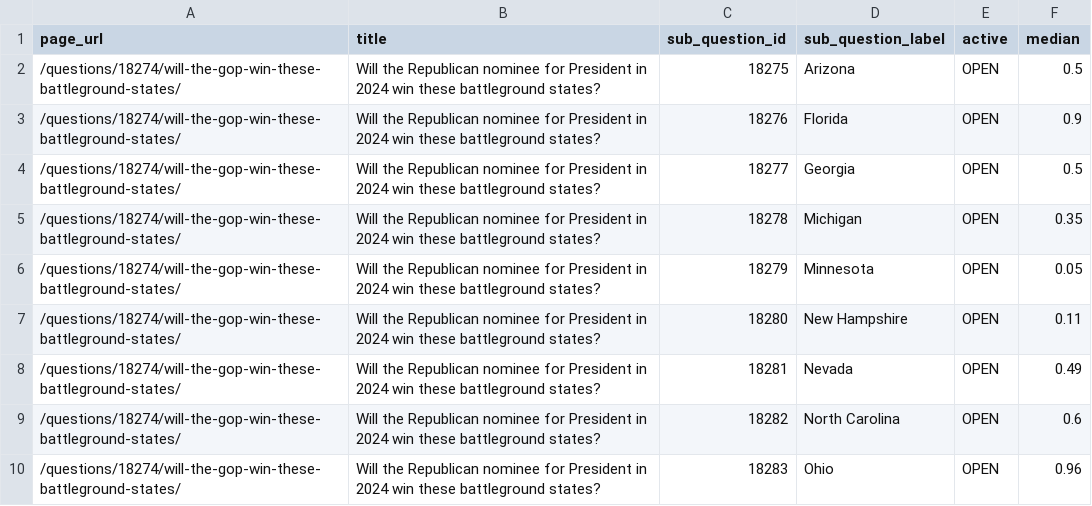
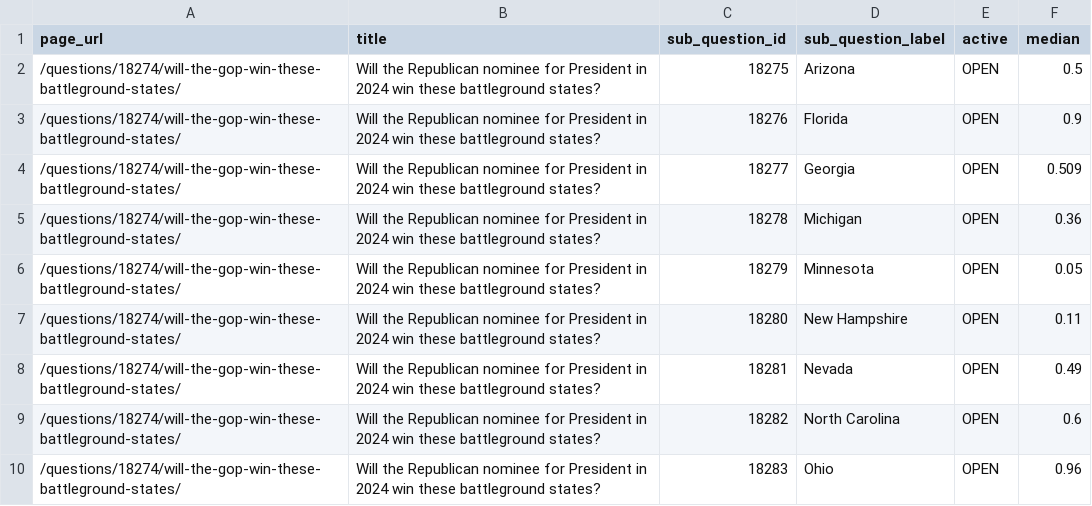
Before and after one commit to ryooan/metaculus-world-map, a CSV file: api_data.csv, drawn as a sheet; only a part is shown.

```diff
--- a/api_data.csv
+++ b/api_data.csv
@@ -3,4 +3,4 @@ page_url,title,sub_question_id,sub_question_label,active,median
 /questions/18274/will-the-gop-win-these-battleground-states/,Will the Republican nominee for President in 2024 win these battleground states?,18276,Florida,OPEN,0.9
-/questions/18274/will-the-gop-win-these-battleground-states/,Will the Republican nominee for President in 2024 win these battleground states?,18277,Georgia,OPEN,0.5
-/questions/18274/will-the-gop-win-these-battleground-states/,Will the Republican nominee for President in 2024 win these battleground states?,18278,Michigan,OPEN,0.35
+/questions/18274/will-the-gop-win-these-battleground-states/,Will the Republican nominee for President in 2024 win these battleground states?,18277,Georgia,OPEN,0.509
+/questions/18274/will-the-gop-win-these-battleground-states/,Will the Republican nominee for President in 2024 win these battleground states?,18278,Michigan,OPEN,0.36
 /questions/18274/will-the-gop-win-these-battleground-states/,Will the Republican nominee for President in 2024 win these battleground states?,18279,Minnesota,OPEN,0.05
```
